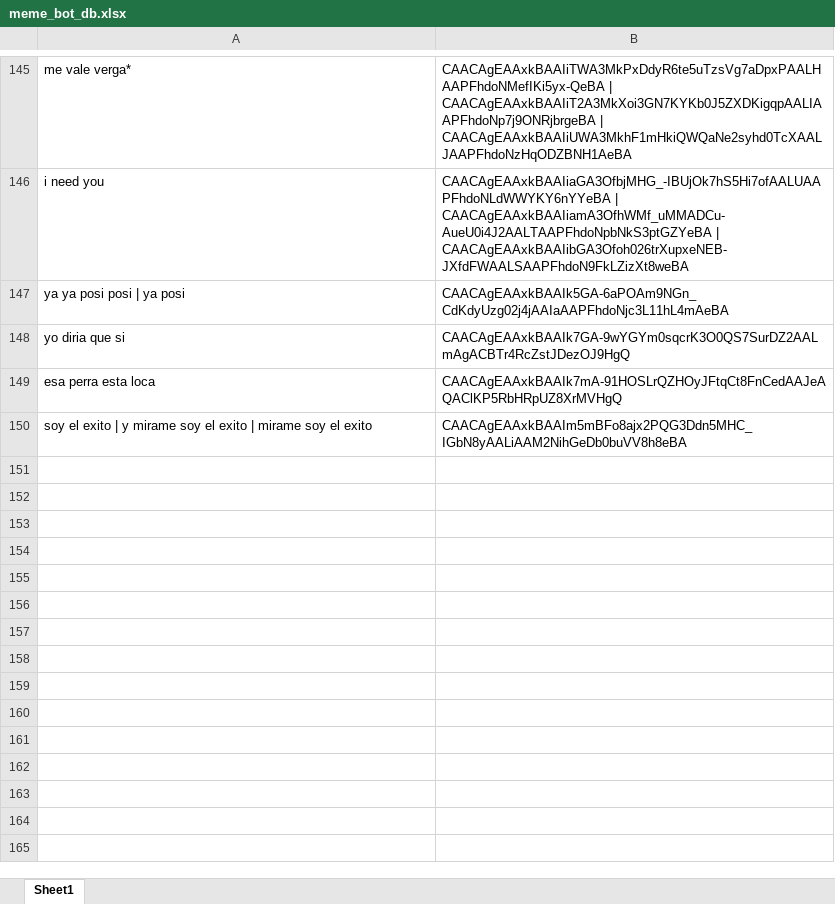
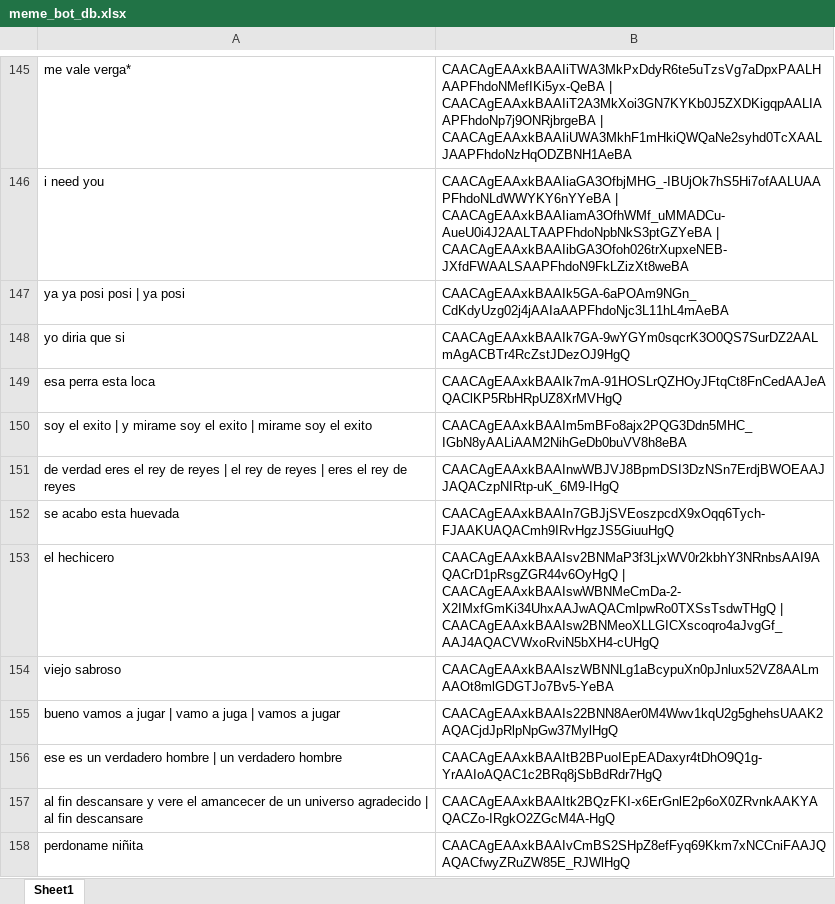
Before and after one commit to andr3slelouch/TelegramMemeResponderBot, an Excel workbook: data/meme_bot_db.xlsx, sheet Sheet1, drawn as a sheet; only a part is shown, gaps mark what is left out; values as stored, in another font and other column widths than the file's, no borders; charts and pictures not drawn; the diff names each change by its address in the sheet, - before the commit and + after, or states it on an @@ line.

```diff
--- a/data/meme_bot_db.xlsx (sheet Sheet1)
+++ b/data/meme_bot_db.xlsx (sheet Sheet1)
+row 151: de verdad eres el rey de reyes | el rey de reyes | eres el rey de reyes | CAACAgEAAxkBAAInwWBJVJ8BpmDSI3DzNSn7ErdjBWOEAAJJAQACzpNIRtp-uK_6M9-IHgQ
+row 152: se acabo esta huevada | CAACAgEAAxkBAAIn7GBJjSVEoszpcdX9xOqq6Tych-FJAAKUAQACmh9IRvHgzJS5GiuuHgQ
+row 153: el hechicero | CAACAgEAAxkBAAIsv2BNMaP3f3LjxWV0r2kbhY3NRnbsAAI9AQACrD1pRsgZGR44v6OyHgQ | CAACAgEAAxkBAAIswWBNMeCmDa-2-X2IMxfGmKi34UhxAAJwAQACmlpwRo0TXSsTsdwTHgQ | CAACAgEAAxkBAAIsw2BNMeoXLLGICXscoqro4aJvgGf_AAJ4AQACVWxoRviN5bXH4-cUHgQ
+row 154: viejo sabroso | CAACAgEAAxkBAAIszWBNNLg1aBcypuXn0pJnlux52VZ8AALmAAOt8mlGDGTJo7Bv5-YeBA
+row 155: bueno vamos a jugar | vamo a juga | vamos a jugar | CAACAgEAAxkBAAIs22BNN8Aer0M4Wwv1kqU2g5ghehsUAAK2AQACjdJpRlpNpGw37MylHgQ
+row 156: ese es un verdadero hombre | un verdadero hombre | CAACAgEAAxkBAAItB2BPuoIEpEADaxyr4tDhO9Q1g-YrAAIoAQAC1c2BRq8jSbBdRdr7HgQ
+row 157: al fin descansare y vere el amancecer de un universo agradecido | al fin descansare | CAACAgEAAxkBAAItk2BQzFKI-x6ErGnlE2p6oX0ZRvnkAAKYAQACZo-IRgkO2ZGcM4A-HgQ
+row 158: perdoname niñita | CAACAgEAAxkBAAIvCmBS2SHpZ8efFyq69Kkm7xNCCniFAAJQAQACfwyZRuZW85E_RJWlHgQ
```
Also changed, not shown: 2 other files.
